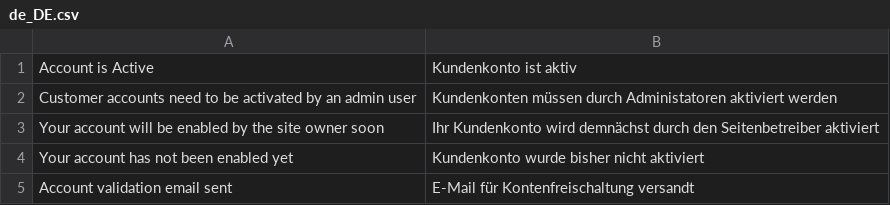
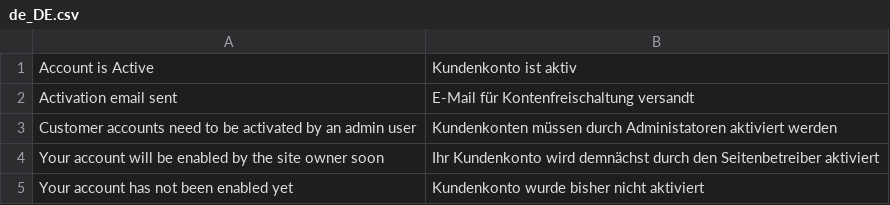
Before and after one commit to enrico69/magento2-customer-activation, a CSV file: i18n/de_DE.csv, drawn as a sheet; removed rows and columns are numbered as before the commit, all else as after; the diff names each change by its address in the sheet, - before the commit and + after, or states it on an @@ line.

```diff
--- a/i18n/de_DE.csv
+++ b/i18n/de_DE.csv
+row 2: Activation email sent | E-Mail für Kontenfreischaltung versandt
-row 5: Account validation email sent | E-Mail für Kontenfreischaltung versandt
```
Also changed, not shown: i18n/es_ES.csv, i18n/fr_FR.csv, 6 other files.
